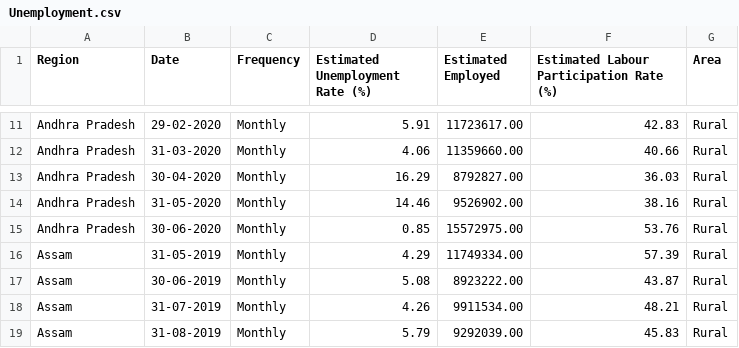
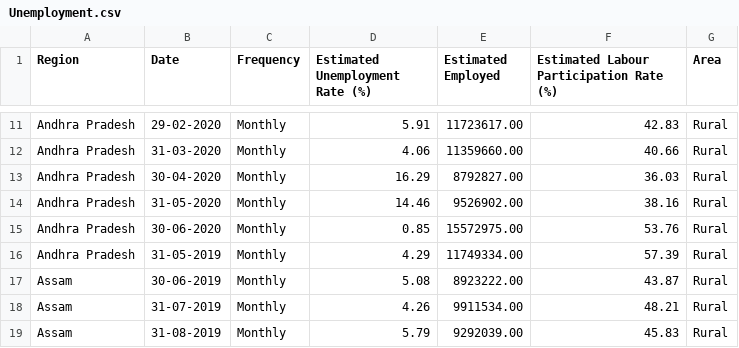
Before and after one commit to suyog-shirsat2004/OIBSIP, a CSV file: Task-2/Unemployment.csv, drawn as a sheet; only a part is shown, gaps mark what is left out.

Commit message:
Update Unemployment.csv
csv

```diff
--- a/Task-2/Unemployment.csv
+++ b/Task-2/Unemployment.csv
@@ -15,3 +15,3 @@ Andhra Pradesh, 31-05-2020, Monthly, 14.46, 9526902.00, 38.16,Rural
 Andhra Pradesh, 30-06-2020, Monthly, 0.85, 15572975.00, 53.76,Rural
-Assam, 31-05-2019, Monthly, 4.29, 11749334.00, 57.39,Rural
+Andhra Pradesh, 31-05-2019, Monthly, 4.29, 11749334.00, 57.39,Rural
 Assam, 30-06-2019, Monthly, 5.08, 8923222.00, 43.87,Rural
```
